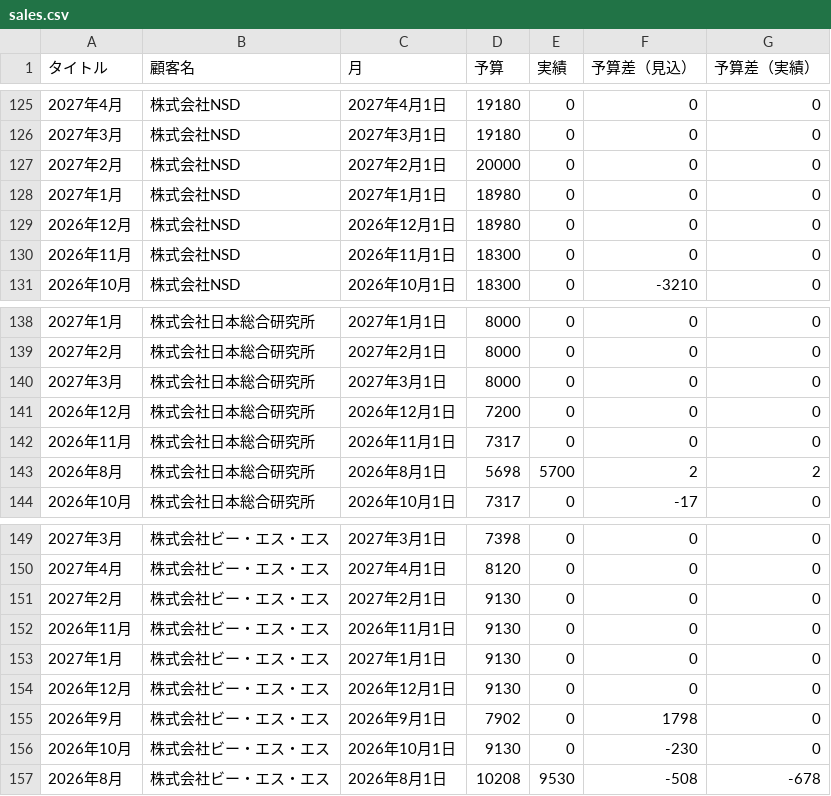
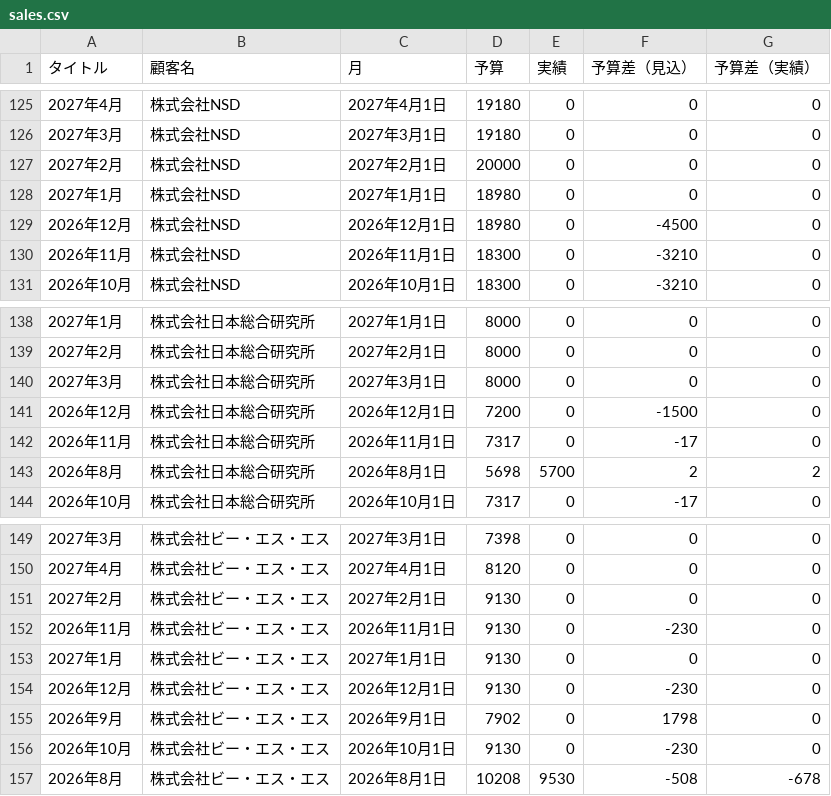
Before and after one commit to my000594/team-dashboard-fy2027, a CSV file: data/sales.csv, drawn as a sheet; only a part is shown, gaps mark what is left out; the diff covers the shown part only.

```diff
--- a/data/sales.csv
+++ b/data/sales.csv
@@ -128,4 +128,4 @@
 2027年1月,株式会社NSD,2027年1月1日,18980,0,0,0
-2026年12月,株式会社NSD,2026年12月1日,18980,0,0,0
-2026年11月,株式会社NSD,2026年11月1日,18300,0,0,0
+2026年12月,株式会社NSD,2026年12月1日,18980,0,-4500,0
+2026年11月,株式会社NSD,2026年11月1日,18300,0,-3210,0
 2026年10月,株式会社NSD,2026年10月1日,18300,0,-3210,0
@@ -140,4 +140,4 @@
 2027年3月,株式会社日本総合研究所,2027年3月1日,8000,0,0,0
-2026年12月,株式会社日本総合研究所,2026年12月1日,7200,0,0,0
-2026年11月,株式会社日本総合研究所,2026年11月1日,7317,0,0,0
+2026年12月,株式会社日本総合研究所,2026年12月1日,7200,0,-1500,0
+2026年11月,株式会社日本総合研究所,2026年11月1日,7317,0,-17,0
 2026年8月,株式会社日本総合研究所,2026年8月1日,5698,5700,2,2
@@ -151,5 +151,5 @@
 2027年2月,株式会社ビー・エス・エス,2027年2月1日,9130,0,0,0
-2026年11月,株式会社ビー・エス・エス,2026年11月1日,9130,0,0,0
+2026年11月,株式会社ビー・エス・エス,2026年11月1日,9130,0,-230,0
 2027年1月,株式会社ビー・エス・エス,2027年1月1日,9130,0,0,0
-2026年12月,株式会社ビー・エス・エス,2026年12月1日,9130,0,0,0
+2026年12月,株式会社ビー・エス・エス,2026年12月1日,9130,0,-230,0
 2026年9月,株式会社ビー・エス・エス,2026年9月1日,7902,0,1798,0
```
Also changed, not shown: 11 edited cells elsewhere in this file.
